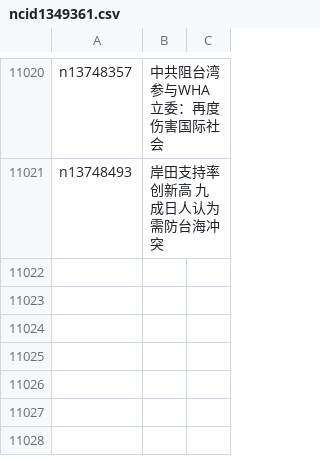
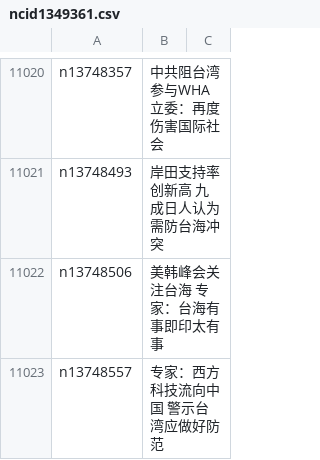
Before and after one commit to easy2view/epoch-news, a CSV file: indexes/ncid1349361.csv, drawn as a sheet; only a part is shown, gaps mark what is left out; the diff names each change by its address in the sheet, - before the commit and + after, or states it on an @@ line.

```diff
--- a/indexes/ncid1349361.csv
+++ b/indexes/ncid1349361.csv
+row 11022: n13748506 | 美韩峰会关注台海 专家：台海有事即印太有事
+row 11023: n13748557 | 专家：西方科技流向中国 警示台湾应做好防范
```
Also changed, not shown: indexes/ncid1349362.csv, indexes/ncid277.csv, 32 other files.
